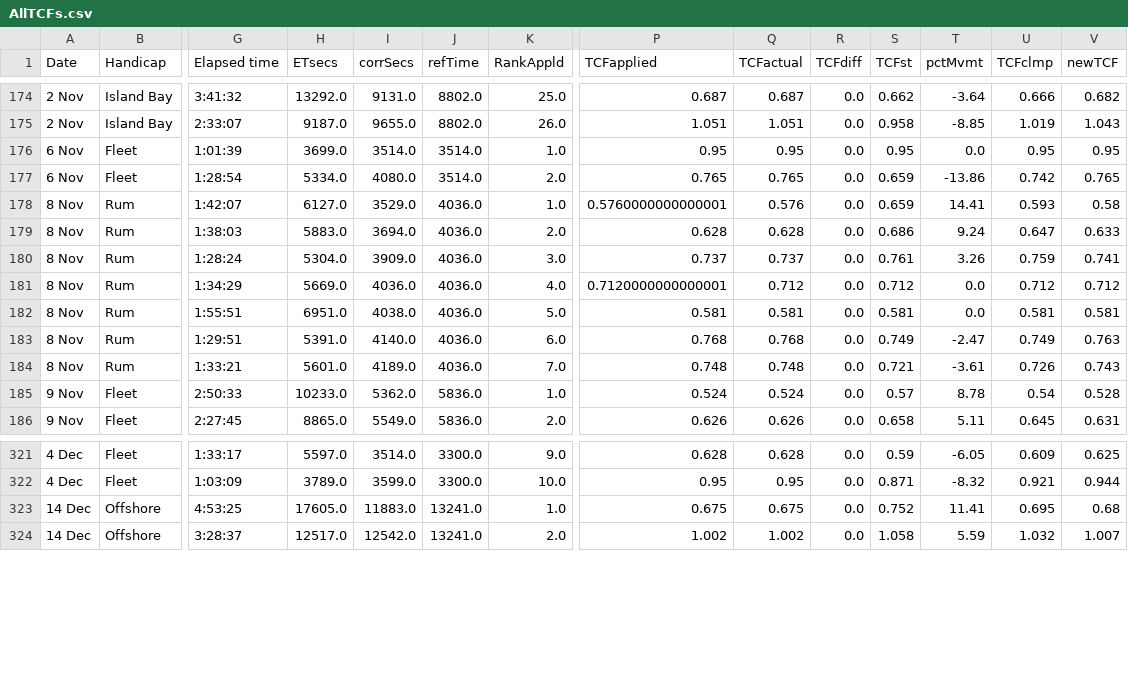
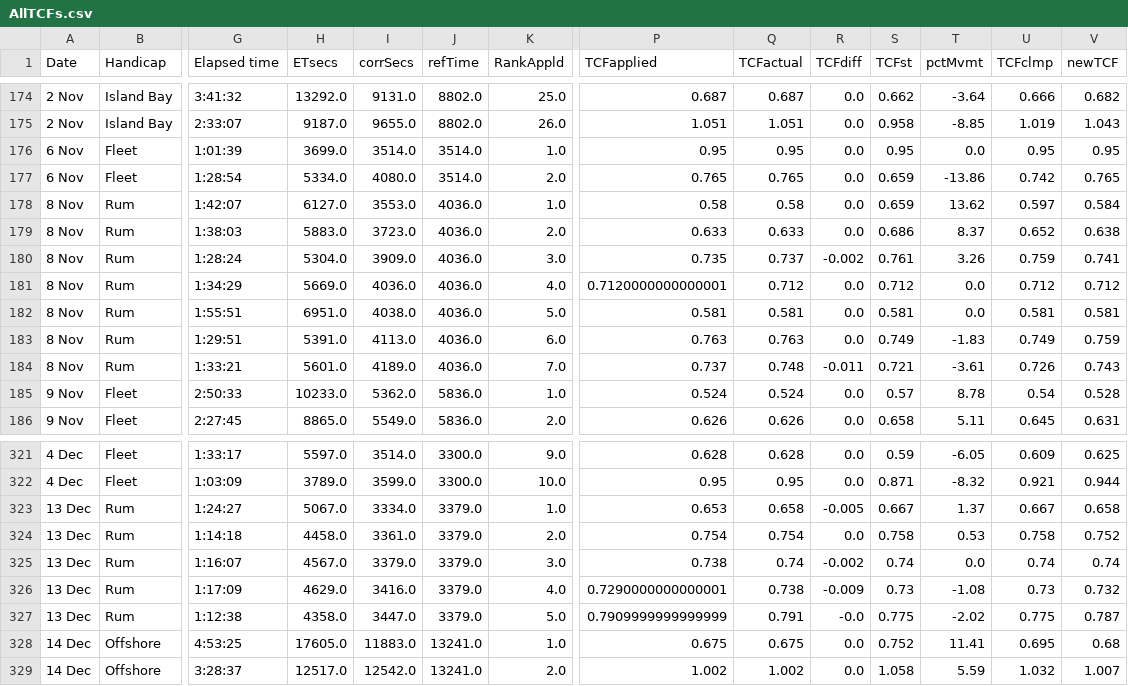
Before and after one commit to drphilbishop/RPNYC_race_analysis, a CSV file: AllTCFs.csv, drawn as a sheet; only a part is shown, gaps mark what is left out; rows hold the shown columns only; the diff covers the shown part only; the diff names each change by its address in the sheet, - before the commit and + after, or states it on an @@ line.

```diff
--- a/AllTCFs.csv
+++ b/AllTCFs.csv
-I178 (corrSecs): 3529.0
+I178 (corrSecs): 3553.0
-P178 (TCFapplied): 0.5760000000000001
+P178 (TCFapplied): 0.58
-Q178 (TCFactual): 0.576
+Q178 (TCFactual): 0.58
-T178 (pctMvmt): 14.41
+T178 (pctMvmt): 13.62
-U178 (TCFclmp): 0.593
+U178 (TCFclmp): 0.597
-V178 (newTCF): 0.58
+V178 (newTCF): 0.584
-I179 (corrSecs): 3694.0
+I179 (corrSecs): 3723.0
-P179 (TCFapplied): 0.628
+P179 (TCFapplied): 0.633
-Q179 (TCFactual): 0.628
+Q179 (TCFactual): 0.633
-T179 (pctMvmt): 9.24
+T179 (pctMvmt): 8.37
-U179 (TCFclmp): 0.647
+U179 (TCFclmp): 0.652
-V179 (newTCF): 0.633
+V179 (newTCF): 0.638
-P180 (TCFapplied): 0.737
+P180 (TCFapplied): 0.735
-R180 (TCFdiff): 0.0
+R180 (TCFdiff): -0.002
-I183 (corrSecs): 4140.0
+I183 (corrSecs): 4113.0
-P183 (TCFapplied): 0.768
+P183 (TCFapplied): 0.763
-Q183 (TCFactual): 0.768
+Q183 (TCFactual): 0.763
-T183 (pctMvmt): -2.47
+T183 (pctMvmt): -1.83
-V183 (newTCF): 0.763
+V183 (newTCF): 0.759
-P184 (TCFapplied): 0.748
+P184 (TCFapplied): 0.737
-R184 (TCFdiff): 0.0
+R184 (TCFdiff): -0.011
+row 323: 13 Dec | Rum | 1:24:27 | 5067.0 | 3334.0 | 3379.0 | 1.0 | 0.653 | 0.658 | -0.005 | 0.667 | 1.37 | 0.667 | 0.658
+row 324: 13 Dec | Rum | 1:14:18 | 4458.0 | 3361.0 | 3379.0 | 2.0 | 0.754 | 0.754 | 0.0 | 0.758 | 0.53 | 0.758 | 0.752
+row 325: 13 Dec | Rum | 1:16:07 | 4567.0 | 3379.0 | 3379.0 | 3.0 | 0.738 | 0.74 | -0.002 | 0.74 | 0.0 | 0.74 | 0.74
+row 326: 13 Dec | Rum | 1:17:09 | 4629.0 | 3416.0 | 3379.0 | 4.0 | 0.7290000000000001 | 0.738 | -0.009 | 0.73 | -1.08 | 0.73 | 0.732
+row 327: 13 Dec | Rum | 1:12:38 | 4358.0 | 3447.0 | 3379.0 | 5.0 | 0.7909999999999999 | 0.791 | -0.0 | 0.775 | -2.02 | 0.775 | 0.787
```
Also changed, not shown: 30 edited cells elsewhere in this file, Data/All_results2013-14.csv, 3 other files.
